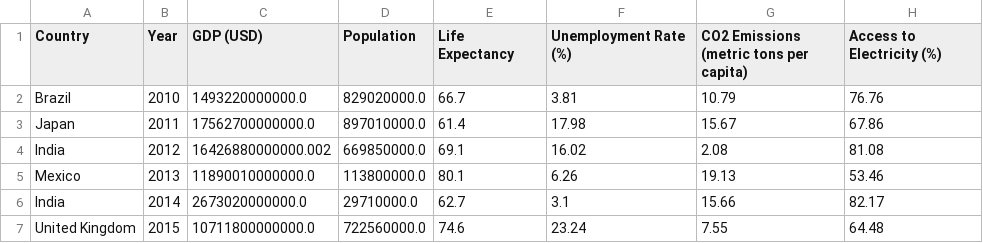
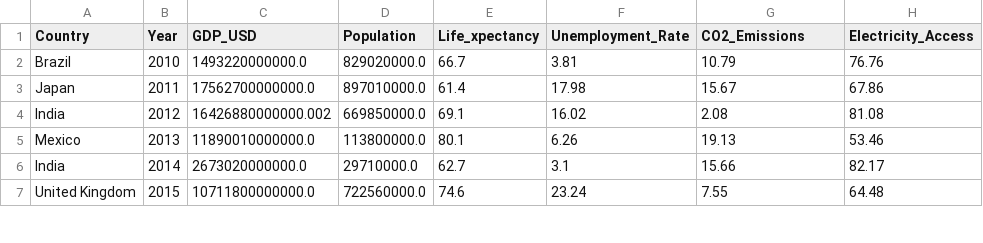
Before and after one commit to RealElvince/worldbank-spark-analytics, a CSV file: data/world_bank_dataset.csv, drawn as a sheet; only a part is shown.

Commit message:
modify data columns

```diff
--- a/data/world_bank_dataset.csv
+++ b/data/world_bank_dataset.csv
@@ -1,2 +1,2 @@
-Country,Year,GDP (USD),Population,Life Expectancy,Unemployment Rate (%),CO2 Emissions (metric tons per capita),Access to Electricity (%)
+Country,Year,GDP_USD,Population,Life_xpectancy,Unemployment_Rate,CO2_Emissions,Electricity_Access
 Brazil,2010,1493220000000.0,829020000.0,66.7,3.81,10.79,76.76
```
